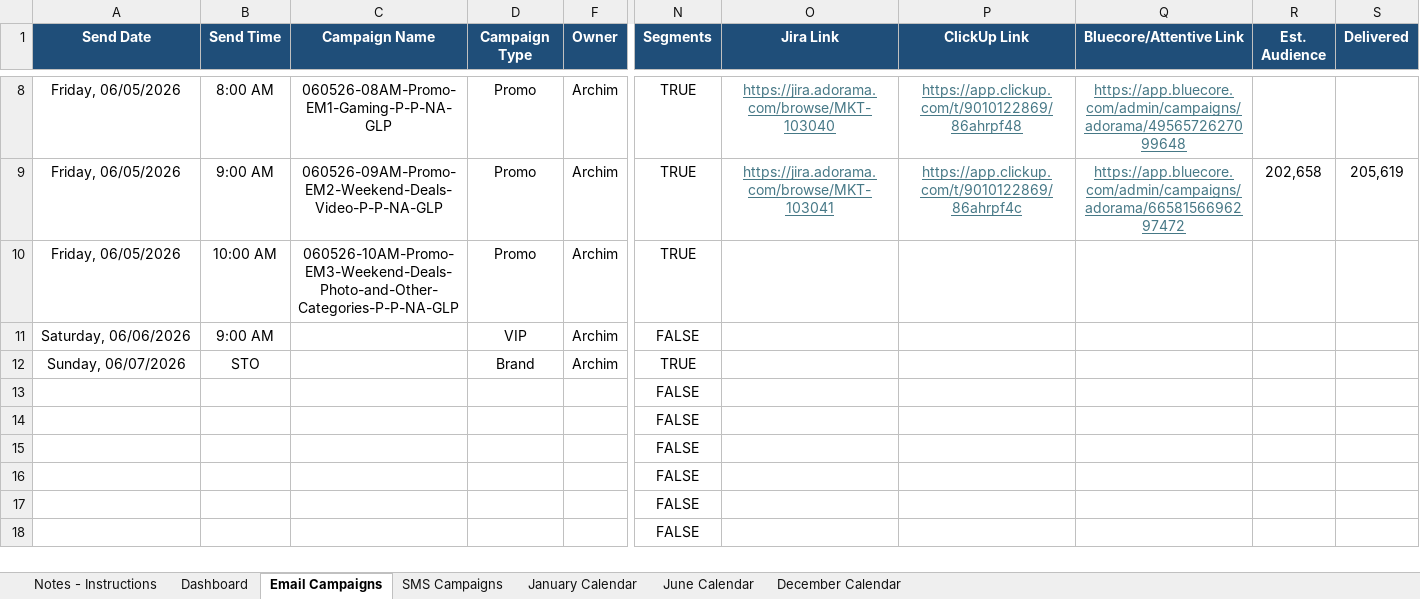
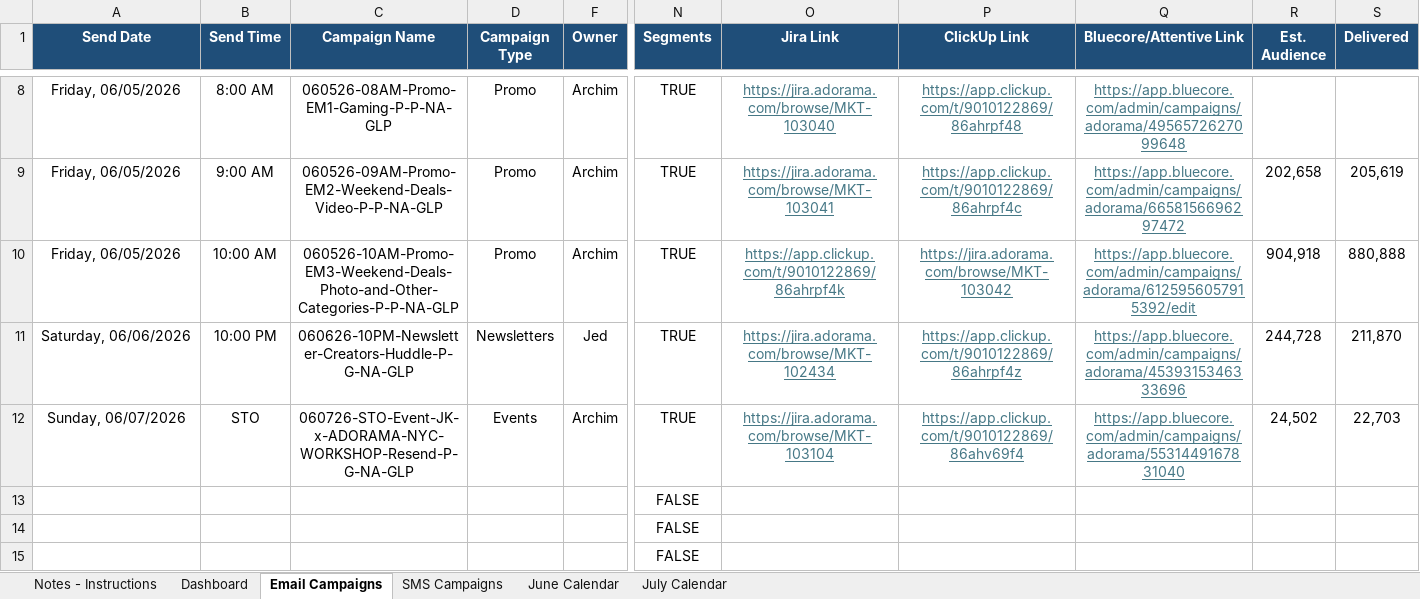
Before and after one commit to PaulAndre0809/System-Production-Adorama, an Excel workbook: Production Tracker/Email & SMS Campaign Tracker.xlsm, sheet Email Campaigns, drawn as a sheet; only a part is shown, gaps mark what is left out; the shorter side is filled out with more unchanged rows; values as stored, in another font and other column widths than the file's, no borders; conditional formats and table styles not drawn; removed rows and columns are numbered as before the commit, all else as after; rows hold the shown columns only; the diff names each change by its address in the sheet, - before the commit and + after, or states it on an @@ line.

Commit message:
feat: add Email & SMS Campaign Tracker spreadsheet to production tracker

```diff
--- a/Production Tracker/Email & SMS Campaign Tracker.xlsm (sheet Email Campaigns)
+++ b/Production Tracker/Email & SMS Campaign Tracker.xlsm (sheet Email Campaigns)
@@ sheet tab hidden: January Calendar @@
@@ sheet tab hidden: December Calendar @@
@@ sheet tab unhidden: July Calendar @@
-O10 (Jira Link): (empty)
+O10 (Jira Link): https://app.clickup.com/t/9010122869/86ahrpf4k
-P10 (ClickUp Link): (empty)
+P10 (ClickUp Link): https://jira.adorama.com/browse/MKT-103042
-Q10 (Bluecore/Attentive Link): (empty)
+Q10 (Bluecore/Attentive Link): https://app.bluecore.com/admin/campaigns/adorama/6125956057915392/edit
-R10 (Est. Audience): (empty)
+R10 (Est. Audience): 904,918
-S10 (Delivered): (empty)
+S10 (Delivered): 880,888
-row 11: Saturday, 06/06/2026 | 9:00 AM |  | VIP | Archim | FALSE
+row 11: Saturday, 06/06/2026 | 10:00 PM | 060626-10PM-Newsletter-Creators-Huddle-P-G-NA-GLP | Newsletters | Jed | TRUE | https://jira.adorama.com/browse/MKT-102434 | https://app.clickup.com/t/9010122869/86ahrpf4z | https://app.bluecore.com/admin/campaigns/adorama/4539315346333696 | 244,728 | 211,870
-C12 (Campaign Name): (empty)
+C12 (Campaign Name): 060726-STO-Event-JK-x-ADORAMA-NYC-WORKSHOP-Resend-P-G-NA-GLP
-D12 (Campaign Type): Brand
+D12 (Campaign Type): Events
-O12 (Jira Link): (empty)
+O12 (Jira Link): https://jira.adorama.com/browse/MKT-103104
-P12 (ClickUp Link): (empty)
+P12 (ClickUp Link): https://app.clickup.com/t/9010122869/86ahv69f4
-Q12 (Bluecore/Attentive Link): (empty)
+Q12 (Bluecore/Attentive Link): https://app.bluecore.com/admin/campaigns/adorama/5531449167831040
-R12 (Est. Audience): (empty)
+R12 (Est. Audience): 24,502
-S12 (Delivered): (empty)
+S12 (Delivered): 22,703
```
Also changed, not shown: sheet SMS Campaigns, sheet Dashboard, sheet June Calendar, sheet Notes - Instructions, formulas that keep their value, hidden cells, charts or pictures.
